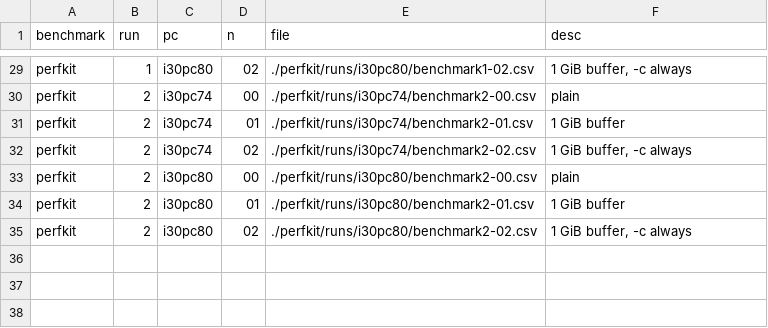
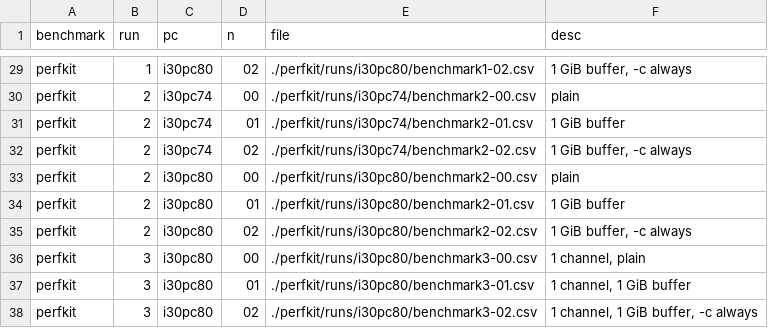
Before and after one commit to lluchs/nvme-memload-benchmarks, a TSV file: benchmarks.tsv, drawn as a sheet; only a part is shown, gaps mark what is left out; the diff names each change by its address in the sheet, - before the commit and + after, or states it on an @@ line.

Commit message:
Add perfkit run on i30pc80 with a single memory channel

```diff
--- a/benchmarks.tsv
+++ b/benchmarks.tsv
+row 36: perfkit | 3 | i30pc80 | 00 | ./perfkit/runs/i30pc80/benchmark3-00.csv | 1 channel, plain
+row 37: perfkit | 3 | i30pc80 | 01 | ./perfkit/runs/i30pc80/benchmark3-01.csv | 1 channel, 1 GiB buffer
+row 38: perfkit | 3 | i30pc80 | 02 | ./perfkit/runs/i30pc80/benchmark3-02.csv | 1 channel, 1 GiB buffer, -c always
```
Also changed, not shown: 4 other files.
